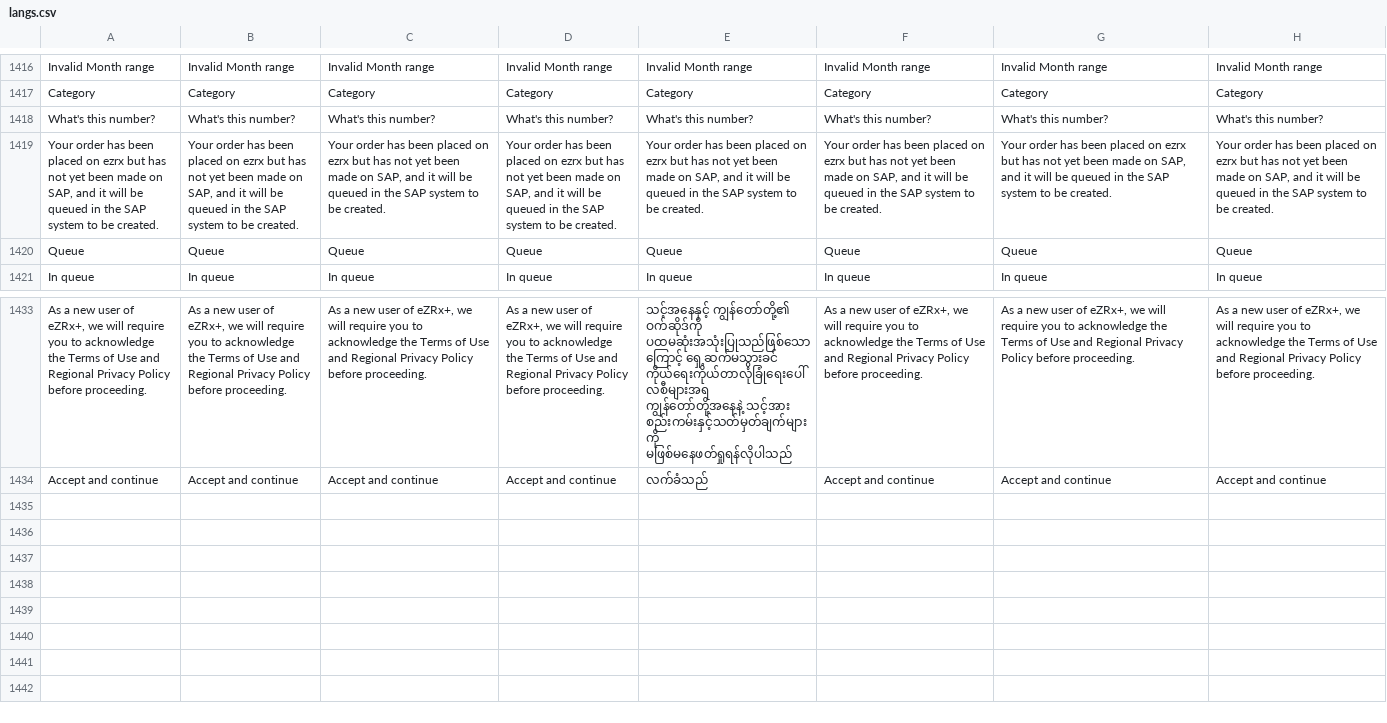
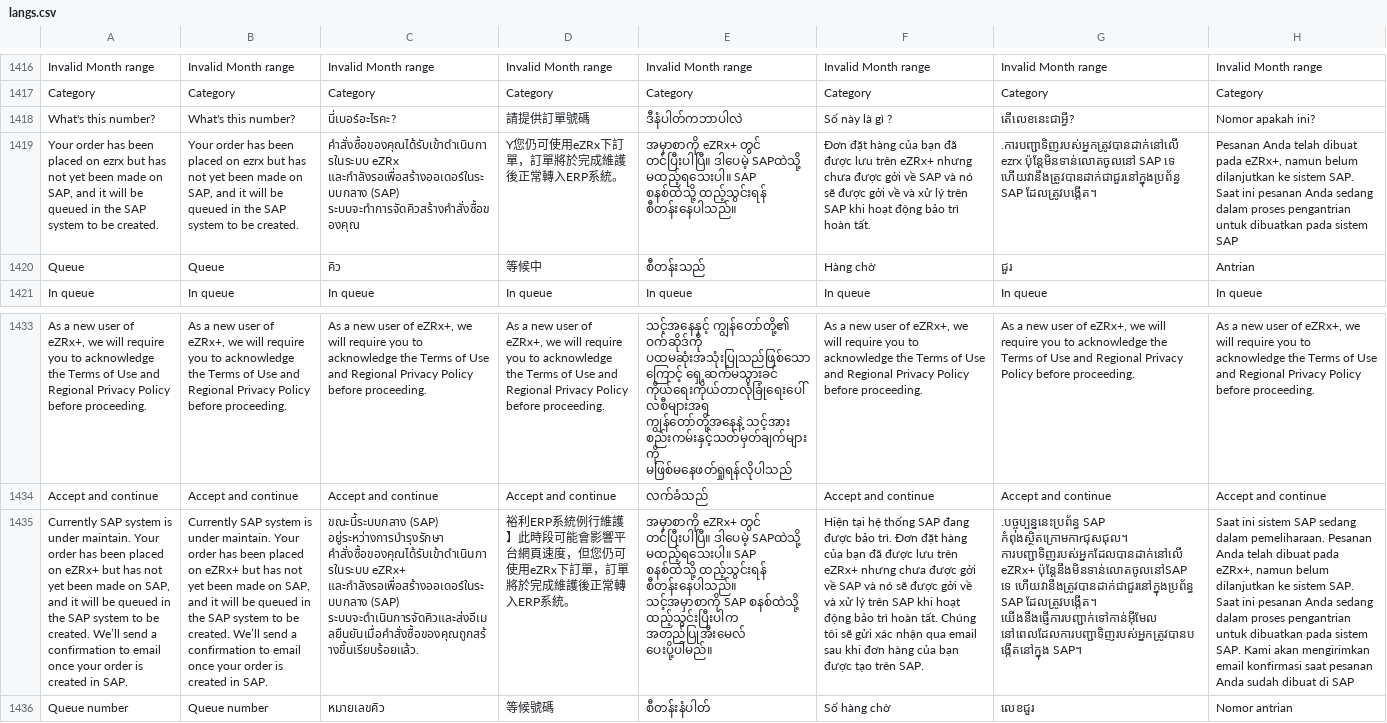
Before and after one commit to ramprasadbhagat/EZRX-, a CSV file: assets/langs/langs.csv, drawn as a sheet; only a part is shown, gaps mark what is left out; the diff names each change by its address in the sheet, - before the commit and + after, or states it on an @@ line.

Commit message:
Merged PR 93731: Chore/EZRX-17391 Queue order manager translation
### Jira ticket url
- https://zuelligpharma.atlassian.net/browse/EZRX-17391

### Root cause
- Queue order manager translation

### Solution
- Queue order manager translation

EZRX-17391 Queue order manager translation

```diff
--- a/assets/langs/langs.csv
+++ b/assets/langs/langs.csv
-C1418: What's this number?
+C1418: นี่เบอร์อะไรคะ?
-D1418: What's this number?
+D1418: 請提供訂單號碼
-E1418: What's this number?
+E1418: ဒီနံပါတ်ကဘာပါလဲ
-F1418: What's this number?
+F1418: Số này là gì ?
-G1418: What's this number?
+G1418: តើលេខនេះជាអ្វី?
-H1418: What's this number?
+H1418: Nomor apakah ini?
-C1419: Your order has been placed on ezrx but has not yet been made on SAP, and it will be queued in the SAP system to be created.
+C1419: คำสั่งซื้อของคุณได้รับเข้าดำเนินการในระบบ eZRx และกำลังรอเพื่อสร้างออเดอร์ในระบบกลาง (SAP) ระบบจะทำการจัดคิวสร้างคำสั่งซื้อของคุณ
-D1419: Your order has been placed on ezrx but has not yet been made on SAP, and it will be queued in the SAP system to be created.
+D1419: Y您仍可使用eZRx下訂單，訂單將於完成維護後正常轉入ERP系統。
-E1419: Your order has been placed on ezrx but has not yet been made on SAP, and it will be queued in the SAP system to be created.
+E1419: အမှာစာကို eZRx+ တွင် တင်ပြီးပါပြီ။ ဒါပေမဲ့ SAPထဲသို့ မထည့်ရသေးပါ။ SAP စနစ်ထဲသို့ ထည့်သွင်းရန် စီတန်းနေပါသည်။
-F1419: Your order has been placed on ezrx but has not yet been made on SAP, and it will be queued in the SAP system to be created.
+F1419: Đơn đặt hàng của bạn đã được lưu trên eZRx+ nhưng chưa được gởi về SAP và nó sẽ được gởi về và xử lý trên SAP khi hoạt động bảo trì hoàn tất.
-G1419: Your order has been placed on ezrx but has not yet been made on SAP, and it will be queued in the SAP system to be created.
+G1419: .ការបញ្ជាទិញរបស់អ្នកត្រូវបានដាក់នៅលើ ezrx ប៉ុន្តែមិនទាន់លោតចូលនៅ SAP ទេ ហើយវានឹងត្រូវបានដាក់ជាជួរនៅក្នុងប្រព័ន្ធ SAP ដែលត្រូវបង្កើត។
-H1419: Your order has been placed on ezrx but has not yet been made on SAP, and it will be queued in the SAP system to be created.
+H1419: Pesanan Anda telah dibuat pada eZRx+, namun belum dilanjutkan ke sistem SAP. Saat ini pesanan Anda sedang dalam proses pengantrian untuk dibuatkan pada sistem SAP
-C1420: Queue
+C1420: คิว
-D1420: Queue
+D1420: 等候中
-E1420: Queue
+E1420: စီတန်းသည်
-F1420: Queue
+F1420: Hàng chờ
-G1420: Queue
+G1420: ជួរ
-H1420: Queue
+H1420: Antrian
+row 1435: Currently SAP system is under maintain. Your order has been placed on eZRx+ but has not yet been made on SAP, and it will be queued in the SAP system to be created. We’ll send a confirmation to email once your order is created in SAP. | Currently SAP system is under maintain. Your order has been placed on eZRx+ but has not yet been made on SAP, and it will be queued in the SAP system to be created. We’ll send a confirmation to email once your order is created in SAP. | ขณะนี้ระบบกลาง (SAP) อยู่ระหว่างการบำรุงรักษา คำสั่งซื้อของคุณได้รับเข้าดำเนินการในระบบ eZRx+ และกำลังรอเพื่อสร้างออเดอร์ในระบบกลาง (SAP) ระบบจะดำเนินการจัดคิวและส่งอีเมลยืนยันเมื่อคำสั่งซื้อของคุณถูกสร้างขึ้นเรียบร้อยแล้ว. | 裕利ERP系統例行維護】此時段可能會影響平台網頁速度，但您仍可使用eZRx下訂單，訂單將於完成維護後正常轉入ERP系統。 | အမှာစာကို eZRx+ တွင် တင်ပြီးပါပြီ။ ဒါပေမဲ့ SAPထဲသို့ မထည့်ရသေးပါ။ SAP စနစ်ထဲသို့ ထည့်သွင်းရန် စီတန်းနေပါသည်။ သင့်အမှာစာကို SAP စနစ်ထဲသို့ ထည့်သွင်းပြီးပါက အတည်ပြုအီးမေလ် ပေးပို့ပါမည်။ | Hiện tại hệ thống SAP đang được bảo trì. Đơn đặt hàng của bạn đã được lưu trên eZRx+ nhưng chưa được gởi về SAP và nó sẽ được gởi về và xử lý trên SAP khi hoạt động bảo trì hoàn tất. Chúng tôi sẽ gửi xác nhận qua email sau khi đơn hàng của bạn được tạo trên SAP. | .បច្ចុប្បន្ននេះប្រព័ន្ធ SAP កំពុងស្ថិតក្រោមកាrជុសជុល។ ការបញ្ជាទិញរបស់អ្នកដែលបានដាក់នៅលើ eZRx+ ប៉ុន្តែនឹងមិនទាន់លោតចូលនៅSAP ទេ ហើយវានឹងត្រូវបានដាក់ជាជួរនៅក្នុងប្រព័ន្ធ SAP ដែលត្រូវបង្កើត។ យើងនឹងផ្ញើការបញ្ជាក់ទៅកាន់អ៊ីមែល នៅពេលដែលការបញ្ជាទិញរបស់អ្នកត្រូវបានបង្កើតនៅក្នុង SAP។ | Saat ini sistem SAP sedang dalam pemeliharaan. Pesanan Anda telah dibuat pada eZRx+, namun belum dilanjutkan ke sistem SAP. Saat ini pesanan Anda sedang dalam proses pengantrian untuk dibuatkan pada sistem SAP. Kami akan mengirimkan email konfirmasi saat pesanan Anda sudah dibuat di SAP
+row 1436: Queue number | Queue number | หมายเลขคิว | 等候號碼 | စီတန်းနံပါတ် | Số hàng chờ | លេខជួរ | Nomor antrian
```
Also changed, not shown: 1 other file.
